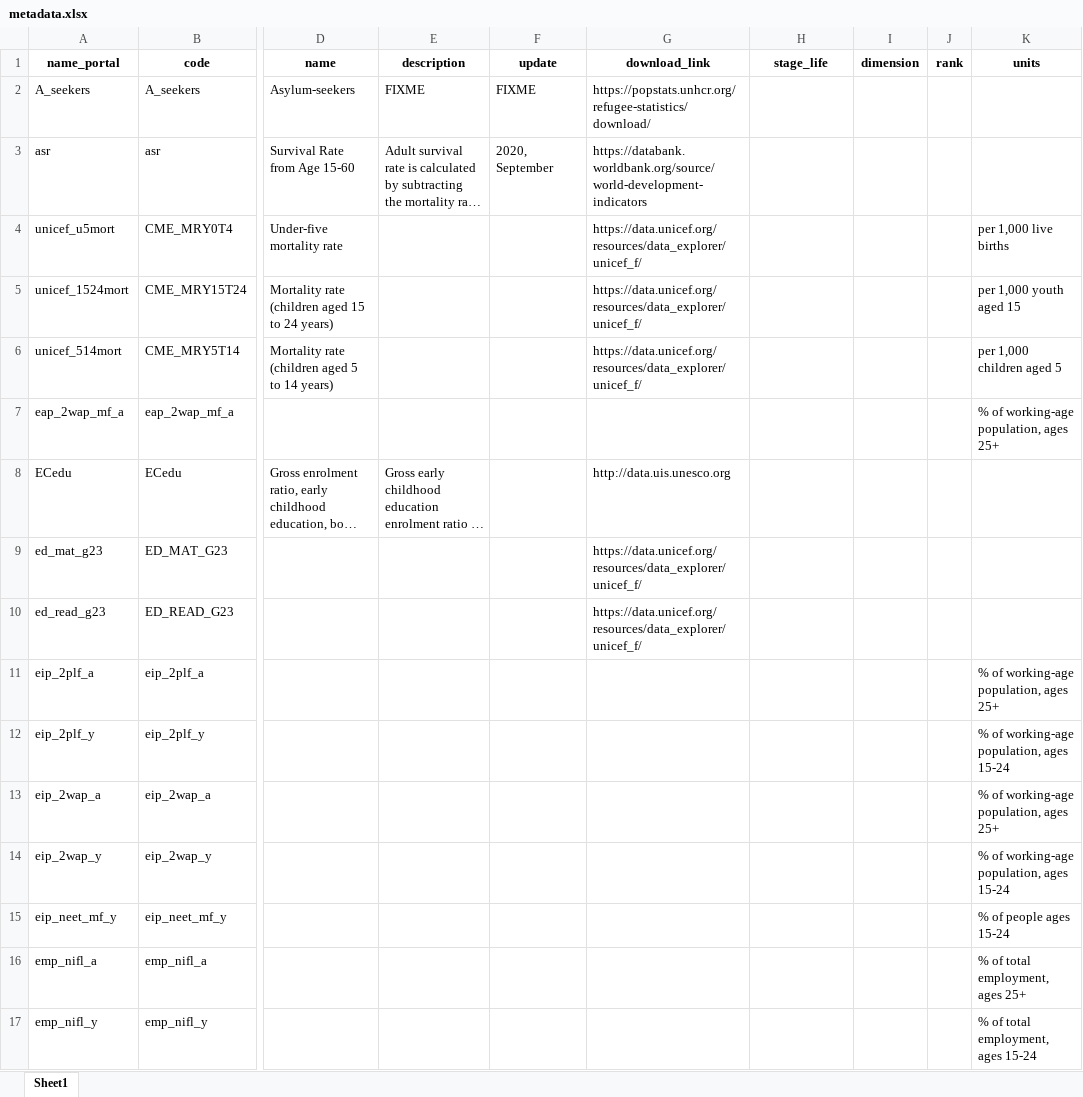
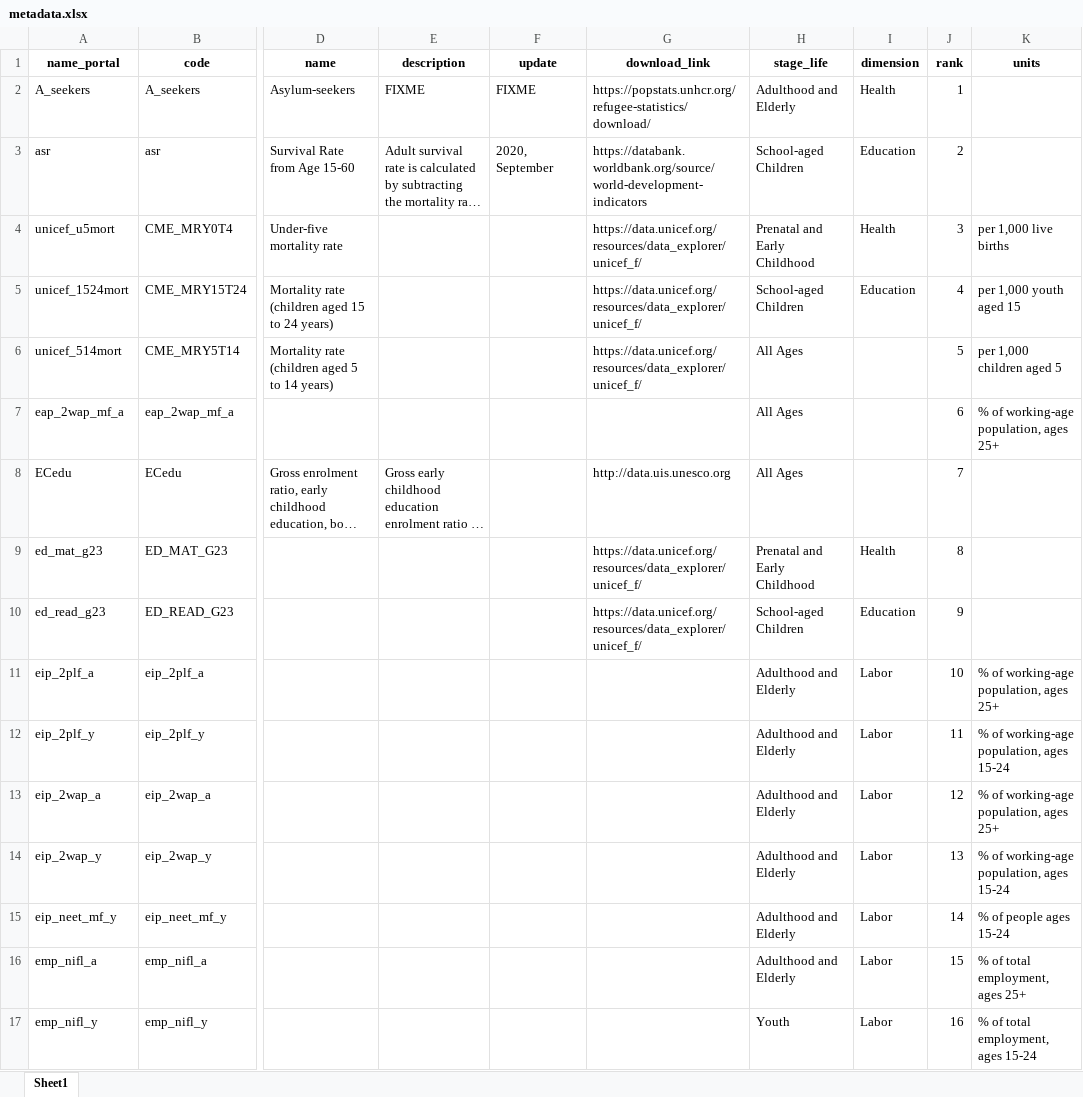
Before and after one commit to Queeno11/Data-Portal-Brief-Generator, an Excel workbook: Data/Data_Raw/Country codes & metadata/metadata.xlsx, sheet Sheet1, drawn as a sheet; only a part is shown, gaps mark what is left out; long unchanged cells end in …; values as stored, in another font and other column widths than the file's, no borders; the diff covers the shown part only; the diff names each change by its address in the sheet, - before the commit and + after, or states it on an @@ line.

```diff
--- a/Data/Data_Raw/Country codes & metadata/metadata.xlsx (sheet Sheet1)
+++ b/Data/Data_Raw/Country codes & metadata/metadata.xlsx (sheet Sheet1)
-H2 (stage_life): (empty)
+H2 (stage_life): Adulthood and Elderly
-I2 (dimension): (empty)
+I2 (dimension): Health
-J2 (rank): (empty)
+J2 (rank): 1
-H3 (stage_life): (empty)
+H3 (stage_life): School-aged Children
-I3 (dimension): (empty)
+I3 (dimension): Education
-J3 (rank): (empty)
+J3 (rank): 2
-H4 (stage_life): (empty)
+H4 (stage_life): Prenatal and Early Childhood
-I4 (dimension): (empty)
+I4 (dimension): Health
-J4 (rank): (empty)
+J4 (rank): 3
-H5 (stage_life): (empty)
+H5 (stage_life): School-aged Children
-I5 (dimension): (empty)
+I5 (dimension): Education
-J5 (rank): (empty)
+J5 (rank): 4
-H6:H8 (stage_life): (empty)
+H6:H8 (stage_life): All Ages
-J6 (rank): (empty)
+J6 (rank): 5
-J7 (rank): (empty)
+J7 (rank): 6
-J8 (rank): (empty)
+J8 (rank): 7
-H9 (stage_life): (empty)
+H9 (stage_life): Prenatal and Early Childhood
-I9 (dimension): (empty)
+I9 (dimension): Health
-J9 (rank): (empty)
+J9 (rank): 8
-H10 (stage_life): (empty)
+H10 (stage_life): School-aged Children
-I10 (dimension): (empty)
+I10 (dimension): Education
-J10 (rank): (empty)
+J10 (rank): 9
-H11:H16 (stage_life): (empty)
+H11:H16 (stage_life): Adulthood and Elderly
-I11:I17 (dimension): (empty)
+I11:I17 (dimension): Labor
-J11 (rank): (empty)
+J11 (rank): 10
-J12 (rank): (empty)
+J12 (rank): 11
-J13 (rank): (empty)
+J13 (rank): 12
-J14 (rank): (empty)
+J14 (rank): 13
-J15 (rank): (empty)
+J15 (rank): 14
-J16 (rank): (empty)
+J16 (rank): 15
-H17 (stage_life): (empty)
+H17 (stage_life): Youth
-J17 (rank): (empty)
+J17 (rank): 16
```
Also changed, not shown: 171 edited cells elsewhere in this sheet, 12 other files.
